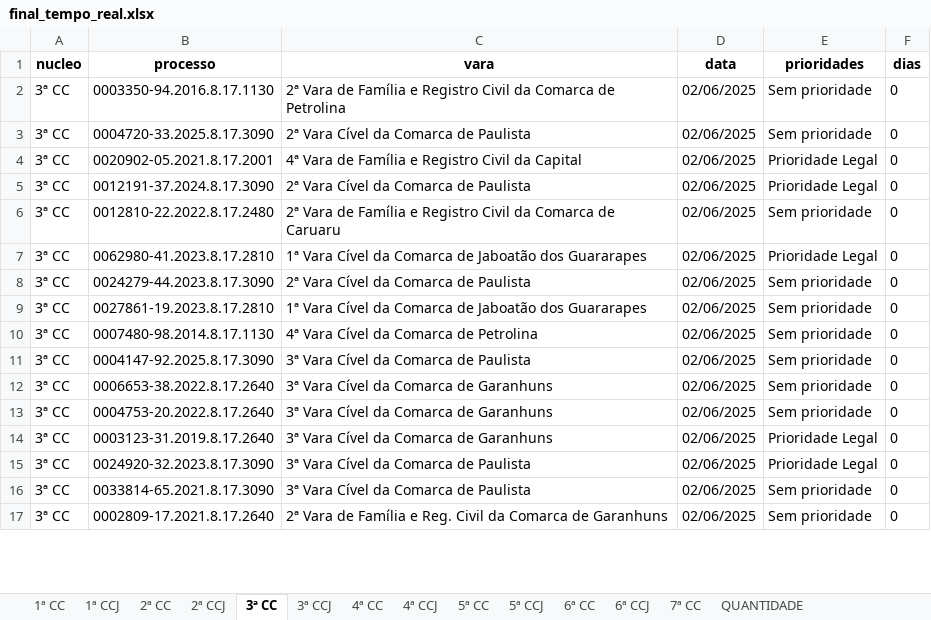
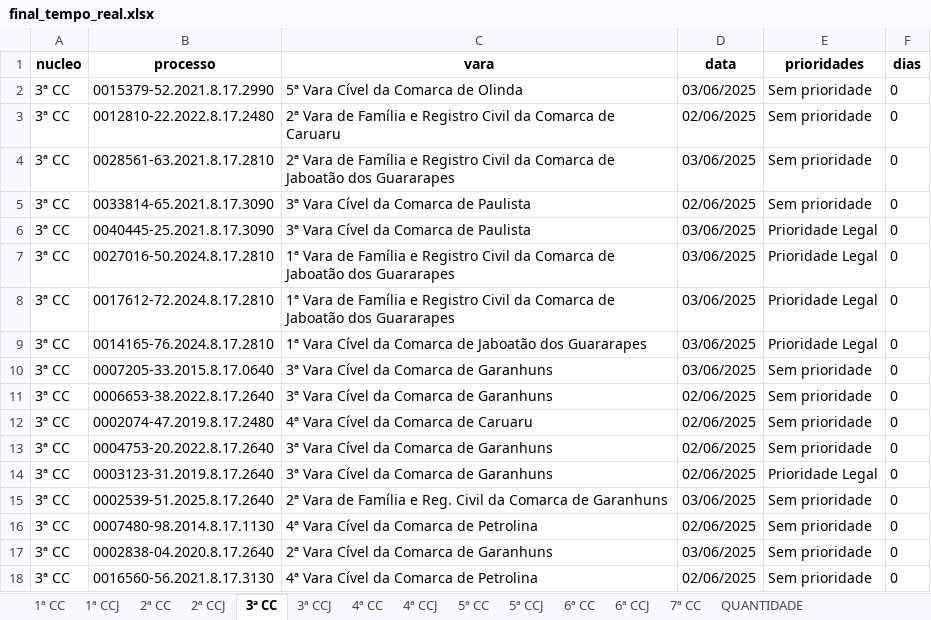
Before and after one commit to Fasri/analise_de, an Excel workbook: final_tempo_real.xlsx, sheet 3ª CC, drawn as a sheet; only a part is shown; values as stored, in another font and other column widths than the file's, no borders; removed rows and columns are numbered as before the commit, all else as after; the diff covers the shown part only; the diff names each change by its address in the sheet, - before the commit and + after, or states it on an @@ line.

```diff
--- a/final_tempo_real.xlsx (sheet 3ª CC)
+++ b/final_tempo_real.xlsx (sheet 3ª CC)
-row 2: 3ª CC | 0003350-94.2016.8.17.1130 | 2ª Vara de Família e Registro Civil da Comarca de Petrolina | 02/06/2025 | Sem prioridade | 0
-B2 (processo): 0004720-33.2025.8.17.3090
+B2 (processo): 0015379-52.2021.8.17.2990
-C2 (vara): 2ª Vara Cível da Comarca de Paulista
+C2 (vara): 5ª Vara Cível da Comarca de Olinda
-D2 (data): 02/06/2025
+D2 (data): 03/06/2025
@@ row 4 moved to row 20: 3ª CC @@
-row 5: 3ª CC | 0012191-37.2024.8.17.3090 | 2ª Vara Cível da Comarca de Paulista | 02/06/2025 | Prioridade Legal | 0
-B4 (processo): 0062980-41.2023.8.17.2810
+B4 (processo): 0028561-63.2021.8.17.2810
-C4 (vara): 1ª Vara Cível da Comarca…
+C4 (vara): 2ª Vara de Família e Registro Civil da Comarca…
-D4 (data): 02/06/2025
+D4 (data): 03/06/2025
-E4 (prioridades): Prioridade Legal
+E4 (prioridades): Sem prioridade
-B5 (processo): 0024279-44.2023.8.17.3090
+B5 (processo): 0033814-65.2021.8.17.3090
-C5 (vara): 2ª Vara Cível da Comarca de Paulista
+C5 (vara): 3ª Vara Cível da Comarca de Paulista
+row 6: 3ª CC | 0040445-25.2021.8.17.3090 | 3ª Vara Cível da Comarca de Paulista | 03/06/2025 | Prioridade Legal | 0
+row 7: 3ª CC | 0027016-50.2024.8.17.2810 | 1ª Vara de Família e Registro Civil da Comarca de Jaboatão dos Guararapes | 03/06/2025 | Prioridade Legal | 0
-B8 (processo): 0027861-19.2023.8.17.2810
+B8 (processo): 0017612-72.2024.8.17.2810
-C8 (vara): 1ª Vara Cível da Comarca…
+C8 (vara): 1ª Vara de Família e Registro Civil da Comarca…
-D8:D10 (data): 02/06/2025
+D8:D10 (data): 03/06/2025
-E8:E9 (prioridades): Sem prioridade
+E8:E9 (prioridades): Prioridade Legal
-B9 (processo): 0007480-98.2014.8.17.1130
+B9 (processo): 0014165-76.2024.8.17.2810
-C9 (vara): 4ª Vara Cível da Comarca de Petrolina
+C9 (vara): 1ª Vara Cível da Comarca de Jaboatão dos Guararapes
-B10 (processo): 0004147-92.2025.8.17.3090
+B10 (processo): 0007205-33.2015.8.17.0640
-C10 (vara): 3ª Vara Cível da Comarca de Paulista
+C10 (vara): 3ª Vara Cível da Comarca de Garanhuns
+row 12: 3ª CC | 0002074-47.2019.8.17.2480 | 4ª Vara Cível da Comarca de Caruaru | 02/06/2025 | Sem prioridade | 0
+row 15: 3ª CC | 0002539-51.2025.8.17.2640 | 2ª Vara de Família e Reg. Civil da Comarca de Garanhuns | 03/06/2025 | Sem prioridade | 0
-B16 (processo): 0024920-32.2023.8.17.3090
+B16 (processo): 0007480-98.2014.8.17.1130
-C16 (vara): 3ª Vara Cível da Comarca de Paulista
+C16 (vara): 4ª Vara Cível da Comarca de Petrolina
-E16 (prioridades): Prioridade Legal
+E16 (prioridades): Sem prioridade
-B17 (processo): 0033814-65.2021.8.17.3090
+B17 (processo): 0002838-04.2020.8.17.2640
-C17 (vara): 3ª Vara Cível da Comarca de Paulista
+C17 (vara): 2ª Vara Cível da Comarca de Garanhuns
-D17 (data): 02/06/2025
+D17 (data): 03/06/2025
-B18 (processo): 0002809-17.2021.8.17.2640
+B18 (processo): 0016560-56.2021.8.17.3130
-C18 (vara): 2ª Vara de Família e Reg. Civil da Comarca de Garanhuns
+C18 (vara): 4ª Vara Cível da Comarca de Petrolina
```
Also changed, not shown: 117 added rows, 106 removed rows, 78 moved rows and 285 edited cells elsewhere in this sheet, sheet 1ª CC, sheet CONSOLIDADO, sheet 7ª CC, sheet 6ª CC, sheet 5ª CC, sheet 2ª CC, 8 more sheets, quantidade_processos.xlsx, 2 other files.
